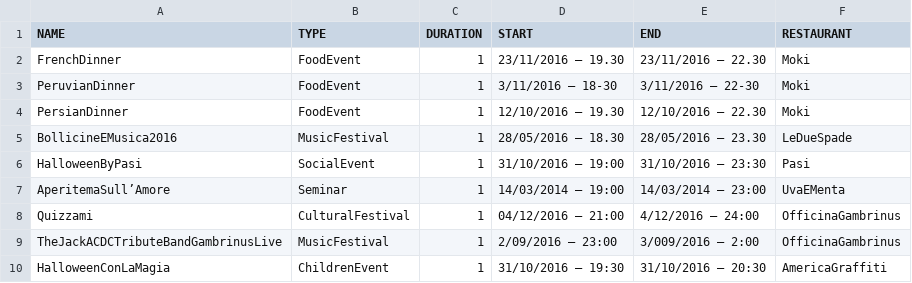
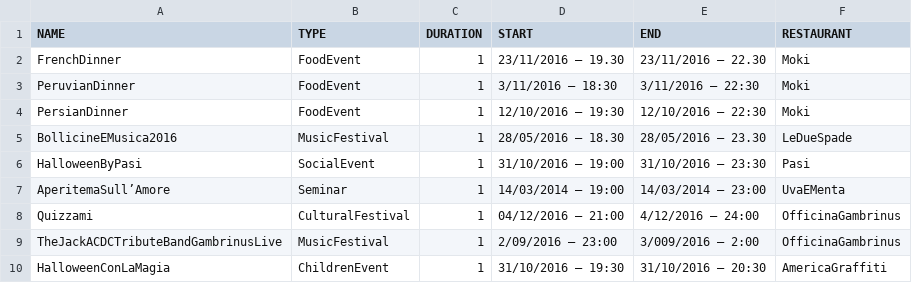
Before and after one commit to Flake22/RestaurantOntology, a CSV file: EventsList.csv, drawn as a sheet.

```diff
--- a/EventsList.csv
+++ b/EventsList.csv
@@ -2,4 +2,4 @@ NAME;TYPE;DURATION;START;END;RESTAURANT
 FrenchDinner;FoodEvent;1;23/11/2016 – 19.30;23/11/2016 – 22.30;Moki
-PeruvianDinner;FoodEvent;1;3/11/2016 – 18-30;3/11/2016 – 22-30;Moki
-PersianDinner;FoodEvent;1;12/10/2016 – 19.30;12/10/2016 – 22.30;Moki
+PeruvianDinner;FoodEvent;1;3/11/2016 – 18:30;3/11/2016 – 22:30;Moki
+PersianDinner;FoodEvent;1;12/10/2016 – 19:30;12/10/2016 – 22:30;Moki
 BollicineEMusica2016;MusicFestival;1;28/05/2016 – 18.30;28/05/2016 – 23.30;LeDueSpade
```
Also changed, not shown: List.csv, 4 other files.
